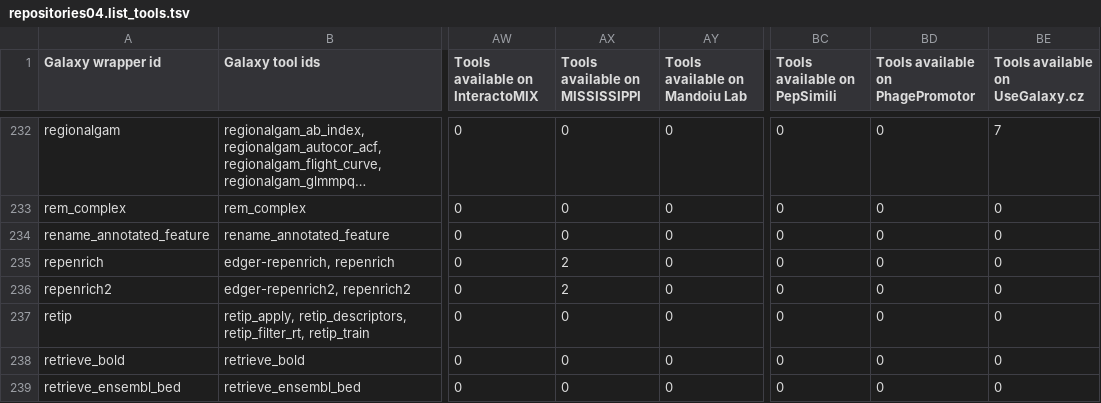
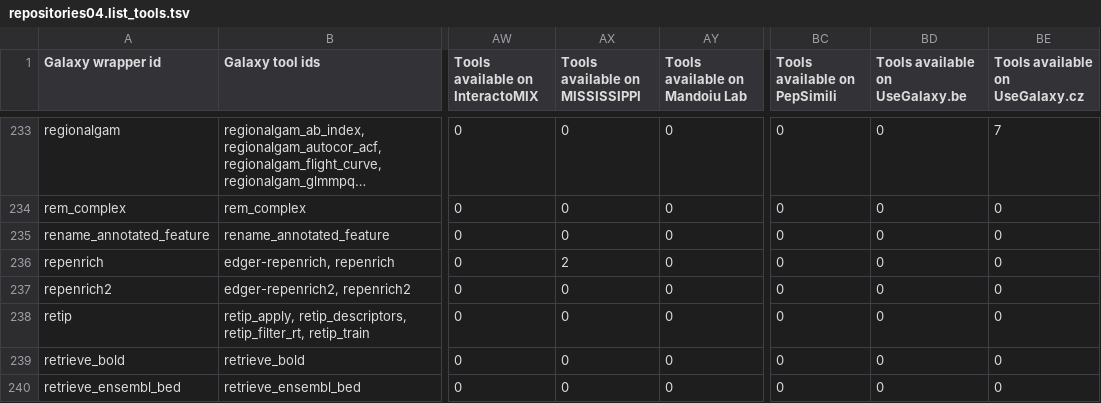
Before and after one commit to paulzierep/galaxy_tool_extractor, a TSV file: repositories04.list_tools.tsv, drawn as a sheet; only a part is shown, gaps mark what is left out; long unchanged cells end in …; addresses are those after the commit; the diff covers the shown part only; the diff names each change by its address in the sheet, - before the commit and + after, or states it on an @@ line.

Commit message:
Update results step: fetch all tool stepwise - commmit 5d7cf87

```diff
--- a/repositories04.list_tools.tsv
+++ b/repositories04.list_tools.tsv
-BD1: Tools available on PhagePromotor
+BD1: Tools available on UseGalaxy.be
-AX237 (Tools available on MISSISSIPPI): 2
+AX237 (Tools available on MISSISSIPPI): 0
```
Also changed, not shown: 2 added rows and 39 edited cells elsewhere in this file, 1 other file.
